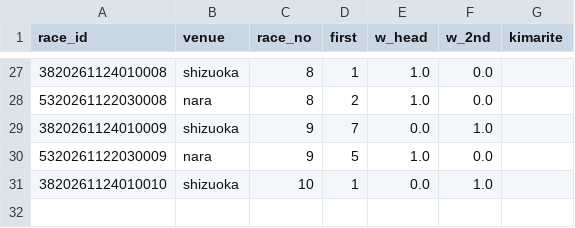
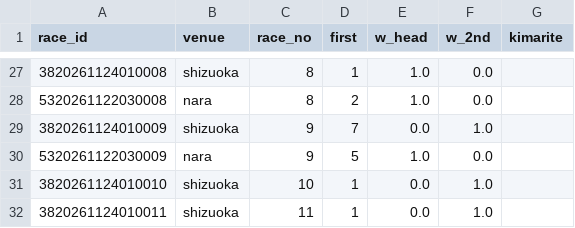
Before and after one commit to basebull120809-boop/keirin-ev, a CSV file: data/live/2026-11-24/today.csv, drawn as a sheet; only a part is shown, gaps mark what is left out; the diff names each change by its address in the sheet, - before the commit and + after, or states it on an @@ line.

```diff
--- a/data/live/2026-11-24/today.csv
+++ b/data/live/2026-11-24/today.csv
+row 32: 3820261124010011 | shizuoka | 11 | 1 | 0.0 | 1.0
```
Also changed, not shown: data/live/2026-11-24/results.csv, 6 other files.
